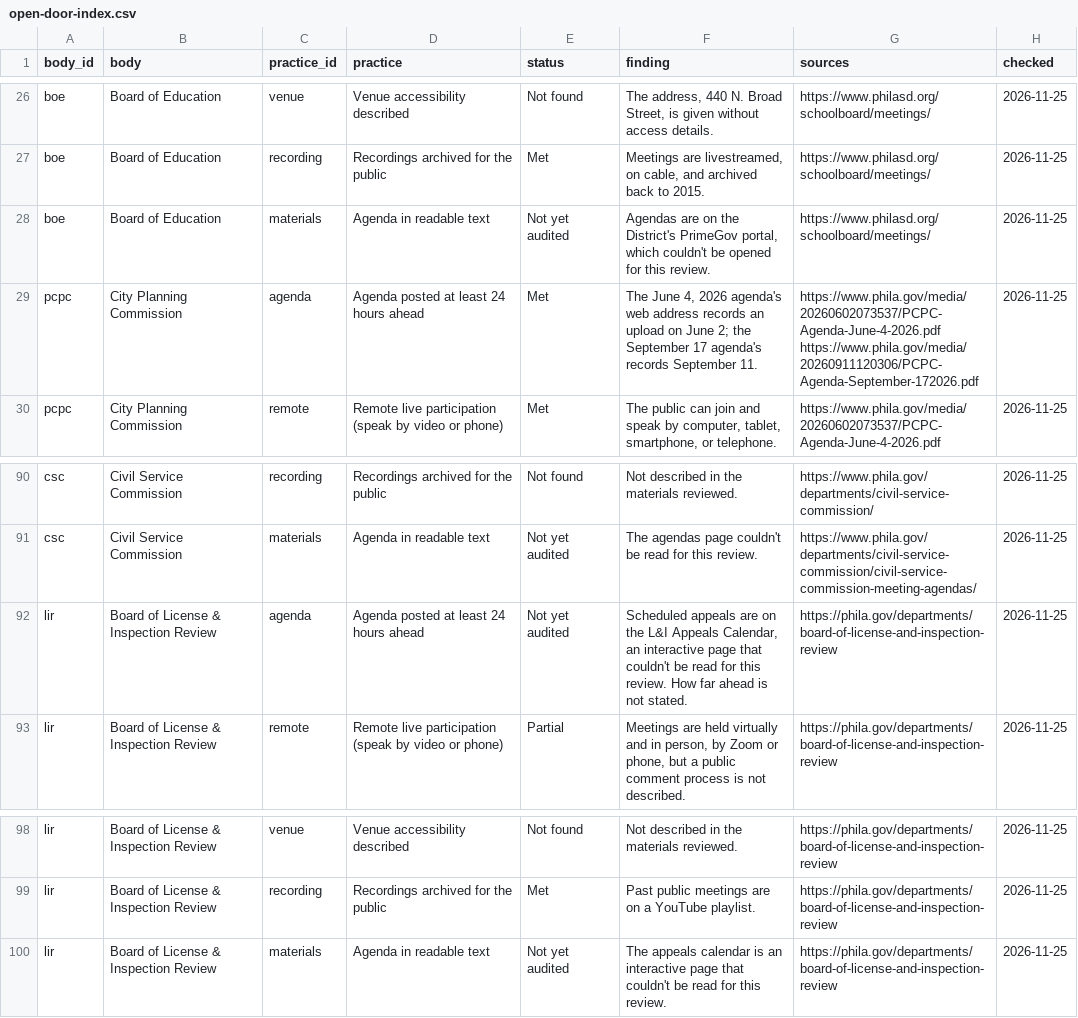
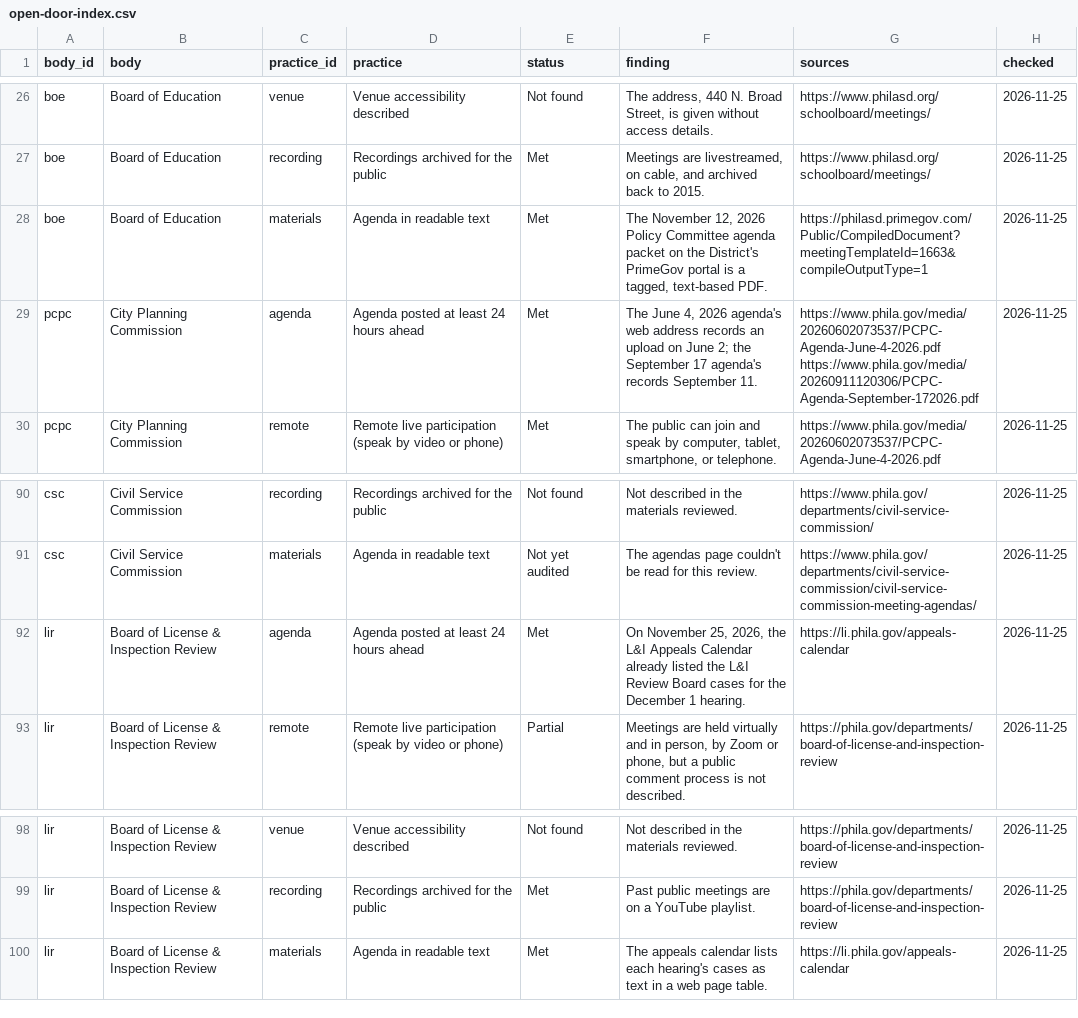
Before and after one commit to meyeringn/open-door-index, a CSV file: data/open-door-index.csv, drawn as a sheet; only a part is shown, gaps mark what is left out.

```diff
--- a/data/open-door-index.csv
+++ b/data/open-door-index.csv
@@ -27,3 +27,3 @@
 "boe","Board of Education","recording","Recordings archived for the public","Met","Meetings are livestreamed, on cable, and archived back to 2015.","https://www.philasd.org/schoolboard/meetings/","2026-11-25"
-"boe","Board of Education","materials","Agenda in readable text","Not yet audited","Agendas are on the District's PrimeGov portal, which couldn't be opened for this review.","https://www.philasd.org/schoolboard/meetings/","2026-11-25"
+"boe","Board of Education","materials","Agenda in readable text","Met","The November 12, 2026 Policy Committee agenda packet on the District's PrimeGov portal is a tagged, text-based PDF.","https://philasd.primegov.com/Public/CompiledDocument?meetingTemplateId=1663&compileOutputType=1","2026-11-25"
 "pcpc","City Planning Commission","agenda","Agenda posted at least 24 hours ahead","Met","The June 4, 2026 agenda's web address records an upload on June 2; the September 17 agenda's records September 11.","https://www.phila.gov/media/20260602073537/PCPC-Agenda-June-4-2026.pdf https://www.phila.gov/media/20260911120306/PCPC-Agenda-September-172026.pdf","2026-11-25"
@@ -91,3 +91,3 @@
 "csc","Civil Service Commission","materials","Agenda in readable text","Not yet audited","The agendas page couldn't be read for this review.","https://www.phila.gov/departments/civil-service-commission/civil-service-commission-meeting-agendas/","2026-11-25"
-"lir","Board of License & Inspection Review","agenda","Agenda posted at least 24 hours ahead","Not yet audited","Scheduled appeals are on the L&I Appeals Calendar, an interactive page that couldn't be read for this review. How far ahead is not stated.","https://phila.gov/departments/board-of-license-and-inspection-review","2026-11-25"
+"lir","Board of License & Inspection Review","agenda","Agenda posted at least 24 hours ahead","Met","On November 25, 2026, the L&I Appeals Calendar already listed the L&I Review Board cases for the December 1 hearing.","https://li.phila.gov/appeals-calendar","2026-11-25"
 "lir","Board of License & Inspection Review","remote","Remote live participation (speak by video or phone)","Partial","Meetings are held virtually and in person, by Zoom or phone, but a public comment process is not described.","https://phila.gov/departments/board-of-license-and-inspection-review","2026-11-25"
@@ -99,2 +99,2 @@
 "lir","Board of License & Inspection Review","recording","Recordings archived for the public","Met","Past public meetings are on a YouTube playlist.","https://phila.gov/departments/board-of-license-and-inspection-review","2026-11-25"
-"lir","Board of License & Inspection Review","materials","Agenda in readable text","Not yet audited","The appeals calendar is an interactive page that couldn't be read for this review.","https://phila.gov/departments/board-of-license-and-inspection-review","2026-11-25"
+"lir","Board of License & Inspection Review","materials","Agenda in readable text","Met","The appeals calendar lists each hearing's cases as text in a web page table.","https://li.phila.gov/appeals-calendar","2026-11-25"
```
Also changed, not shown: 4 other files.
